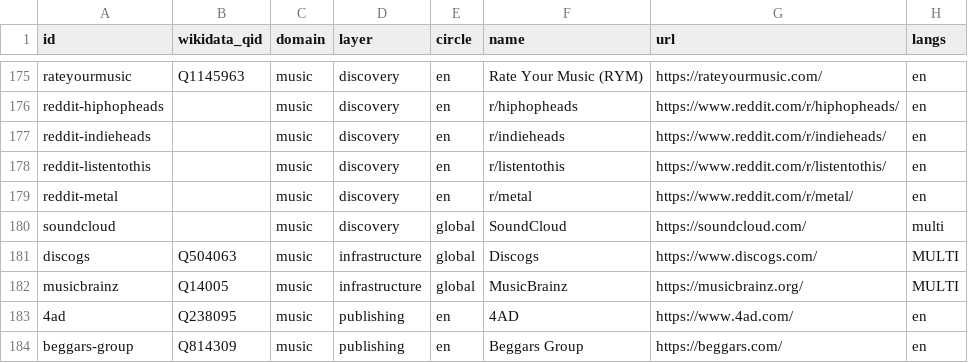
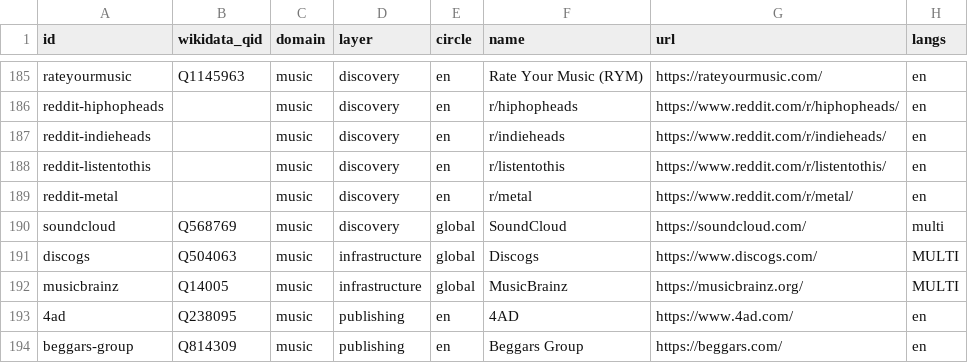
Before and after one commit to LengyanReader/gruel_cooking, a CSV file: docs/discovery_atlas/atlas.csv, drawn as a sheet; only a part is shown, gaps mark what is left out; addresses are those after the commit; the diff covers the shown part only; the diff names each change by its address in the sheet, - before the commit and + after, or states it on an @@ line.

```diff
--- a/docs/discovery_atlas/atlas.csv
+++ b/docs/discovery_atlas/atlas.csv
-B190 (wikidata_qid): (empty)
+B190 (wikidata_qid): Q568769
```
Also changed, not shown: 10 added rows and 11 edited cells elsewhere in this file, 8 other files.
